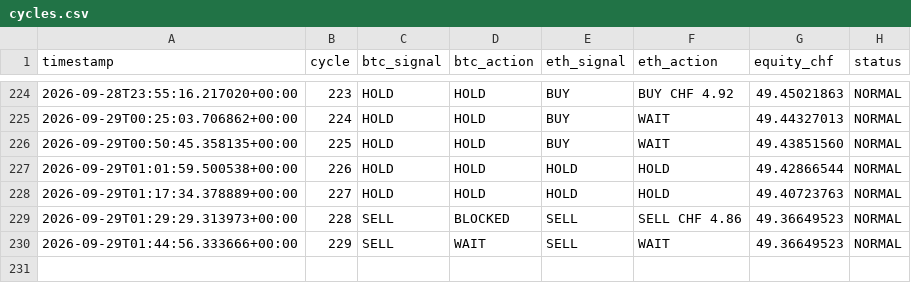
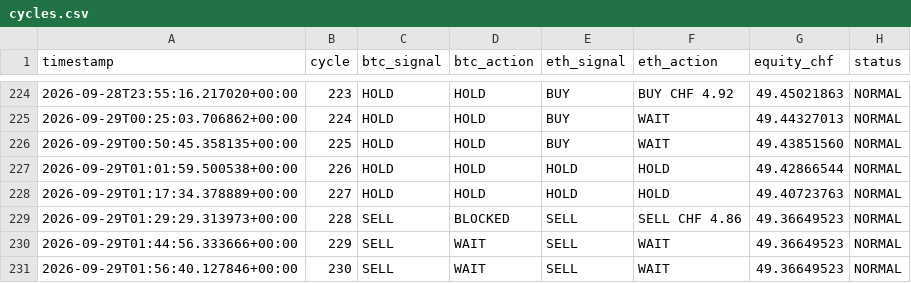
Before and after one commit to quitopiso-sys/agent001-test, a CSV file: cycles.csv, drawn as a sheet; only a part is shown, gaps mark what is left out.

Commit message:
AGENT-001 cycle 2026-09-29 01:56 UTC

```diff
--- a/cycles.csv
+++ b/cycles.csv
@@ -230 +230,2 @@ timestamp,cycle,btc_signal,btc_action,eth_signal,eth_action,equity_chf,status
 2026-09-29T01:44:56.333666+00:00,229,SELL,WAIT,SELL,WAIT,49.36649523,NORMAL
+2026-09-29T01:56:40.127846+00:00,230,SELL,WAIT,SELL,WAIT,49.36649523,NORMAL
```
Also changed, not shown: 4 other files.
